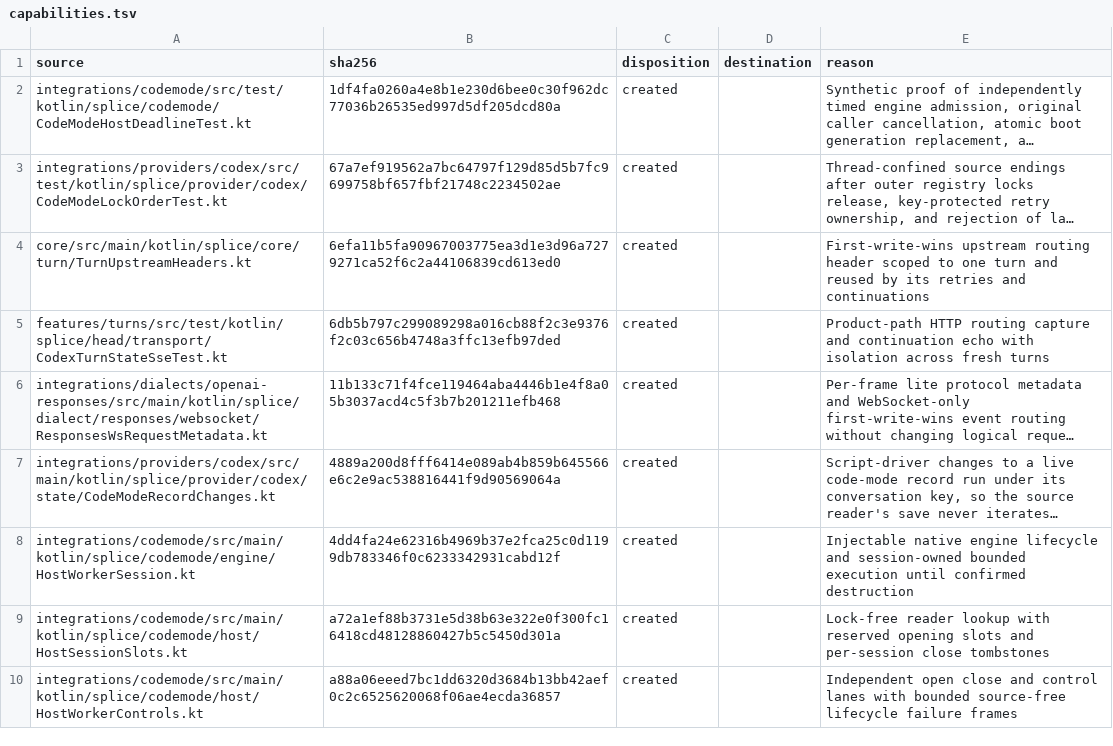
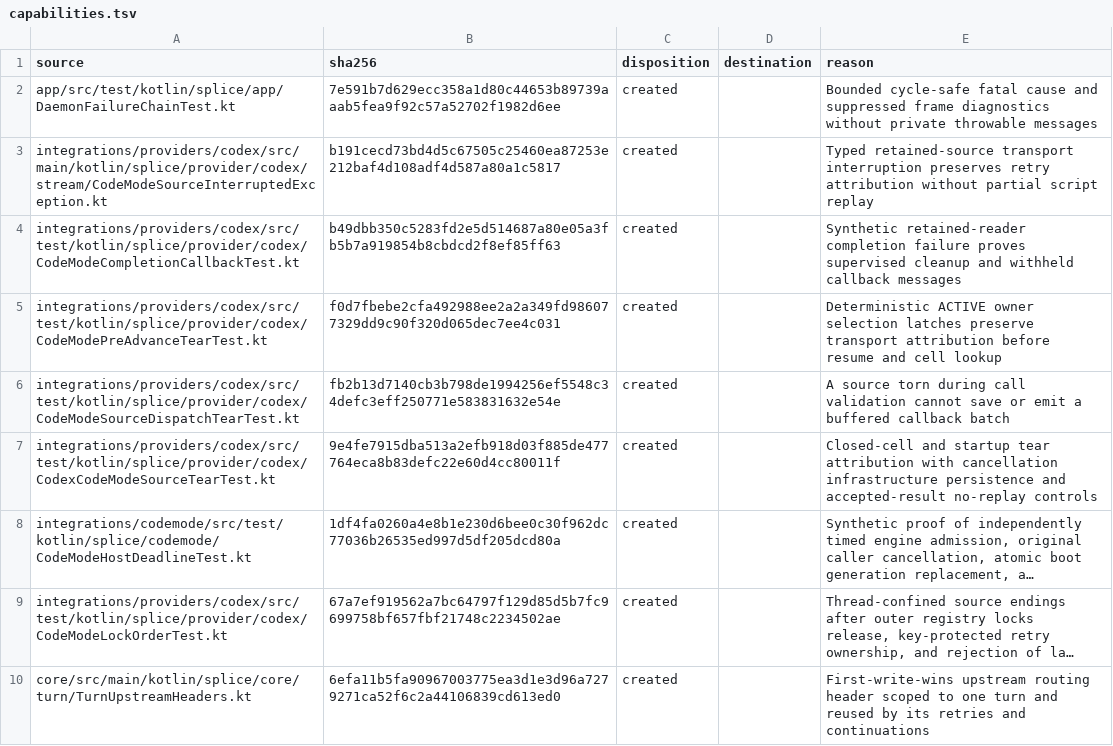
Before and after one commit to torad-labs/splice, a TSV file: .dev/restructure/capabilities.tsv, drawn as a sheet; only a part is shown; the shorter side is filled out with more unchanged rows; long unchanged cells end in …; the diff names each change by its address in the sheet, - before the commit and + after, or states it on an @@ line.

Commit message:
chore(census): account for source tear and failure chain proofs

```diff
--- a/.dev/restructure/capabilities.tsv
+++ b/.dev/restructure/capabilities.tsv
+row 2: app/src/test/kotlin/splice/app/DaemonFailureChainTest.kt | 7e591b7d629ecc358a1d80c44653b89739aaab5fea9f92c57a52702f1982d6ee | created |  | Bounded cycle-safe fatal cause and suppressed frame diagnostics without private throwable messages
+row 3: integrations/providers/codex/src/main/kotlin/splice/provider/codex/stream/CodeModeSourceInterruptedException.kt | b191cecd73bd4d5c67505c25460ea87253e212baf4d108adf4d587a80a1c5817 | created |  | Typed retained-source transport interruption preserves retry attribution without partial script replay
+row 4: integrations/providers/codex/src/test/kotlin/splice/provider/codex/CodeModeCompletionCallbackTest.kt | b49dbb350c5283fd2e5d514687a80e05a3fb5b7a919854b8cbdcd2f8ef85ff63 | created |  | Synthetic retained-reader completion failure proves supervised cleanup and withheld callback messages
+row 5: integrations/providers/codex/src/test/kotlin/splice/provider/codex/CodeModePreAdvanceTearTest.kt | f0d7fbebe2cfa492988ee2a2a349fd986077329dd9c90f320d065dec7ee4c031 | created |  | Deterministic ACTIVE owner selection latches preserve transport attribution before resume and cell lookup
+row 6: integrations/providers/codex/src/test/kotlin/splice/provider/codex/CodeModeSourceDispatchTearTest.kt | fb2b13d7140cb3b798de1994256ef5548c34defc3eff250771e583831632e54e | created |  | A source torn during call validation cannot save or emit a buffered callback batch
+row 7: integrations/providers/codex/src/test/kotlin/splice/provider/codex/CodexCodeModeSourceTearTest.kt | 9e4fe7915dba513a2efb918d03f885de477764eca8b83defc22e60d4cc80011f | created |  | Closed-cell and startup tear attribution with cancellation infrastructure persistence and accepted-result no-replay controls
```
